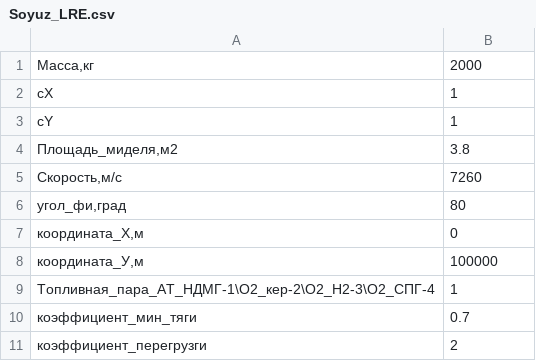
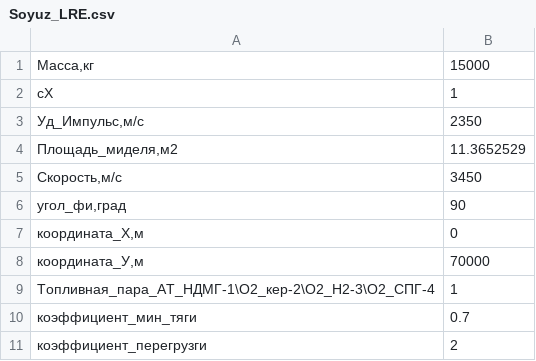
Before and after one commit to PopkBot/Descend, a CSV file: Space_Crafts/Soyuz_LRE.csv, drawn as a sheet.

```diff
--- a/Space_Crafts/Soyuz_LRE.csv
+++ b/Space_Crafts/Soyuz_LRE.csv
@@ -1,9 +1,9 @@
-Масса,кг;2000
+Масса,кг;15000
 cX;1
-cY;1
-Площадь_миделя,м2;3.8
-Скорость,м/с;7260
-угол_фи,град;80
+Уд_Импульс,м/с;2350
+Площадь_миделя,м2;11.3652529
+Скорость,м/с;3450
+угол_фи,град;90
 координата_Х,м;0
-координата_У,м;100000
+координата_У,м;70000
 Топливная_пара_АТ_НДМГ-1\О2_кер-2\О2_Н2-3\О2_СПГ-4;1
```
Also changed, not shown: 27 other files.
